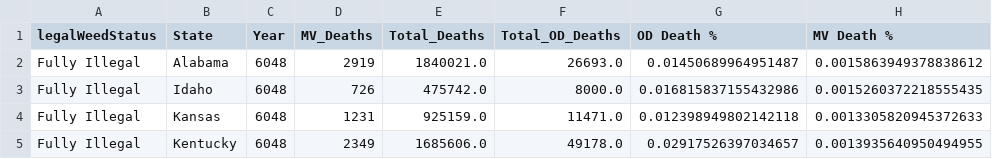
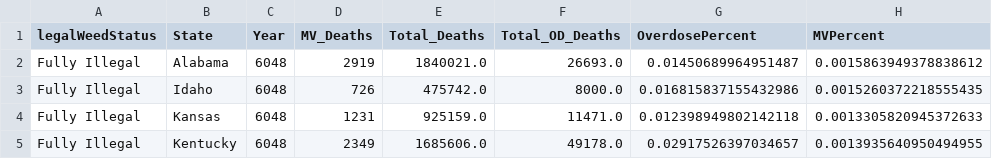
Before and after one commit to caravella483/Project2, a CSV file: Main_data/state_level.csv, drawn as a sheet; only a part is shown.

```diff
--- a/Main_data/state_level.csv
+++ b/Main_data/state_level.csv
@@ -1,2 +1,2 @@
-legalWeedStatus,State,Year,MV_Deaths,Total_Deaths,Total_OD_Deaths,OD Death %,MV Death %
+legalWeedStatus,State,Year,MV_Deaths,Total_Deaths,Total_OD_Deaths,OverdosePercent,MVPercent
 Fully Illegal,Alabama,6048,2919,1840021.0,26693.0,0.01450689964951487,0.0015863949378838612
```
Also changed, not shown: 2 other files.
